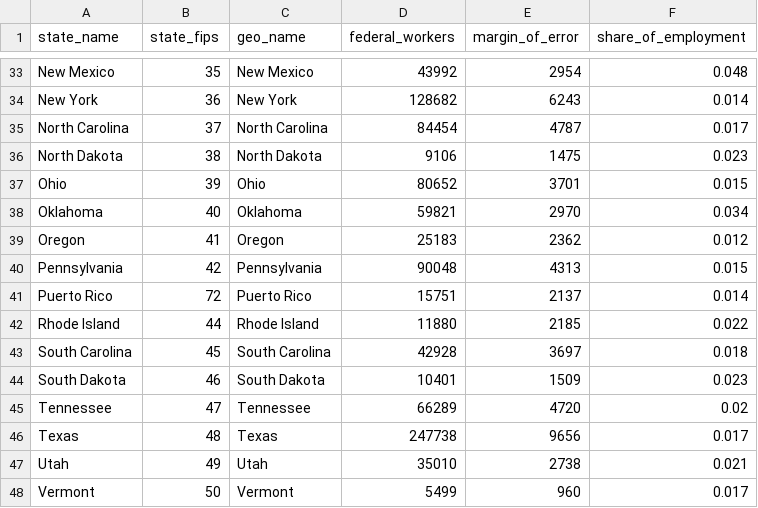
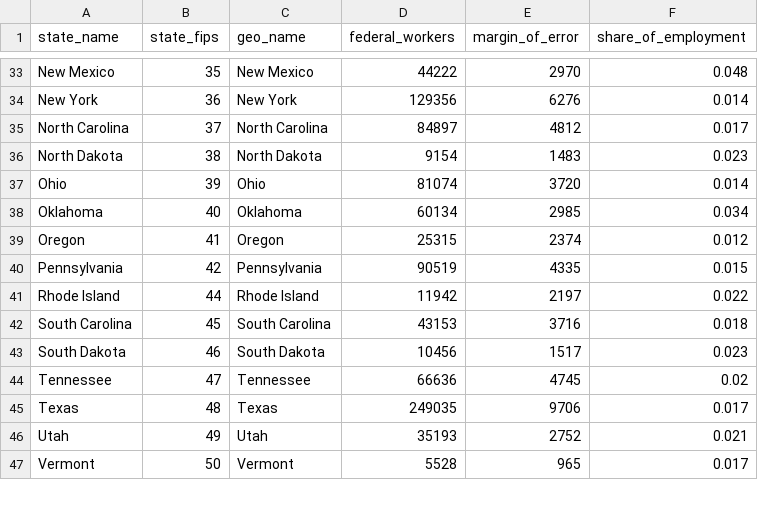
Before and after one commit to Economic/federal_workforce, a CSV file: docs/web_assets/federal_workers_state.csv, drawn as a sheet; only a part is shown, gaps mark what is left out; removed rows and columns are numbered as before the commit, all else as after; the diff covers the shown part only; the diff names each change by its address in the sheet, - before the commit and + after, or states it on an @@ line.

```diff
--- a/docs/web_assets/federal_workers_state.csv
+++ b/docs/web_assets/federal_workers_state.csv
-D33 (federal_workers): 43992
+D33 (federal_workers): 44222
-E33 (margin_of_error): 2954
+E33 (margin_of_error): 2970
-D34 (federal_workers): 128682
+D34 (federal_workers): 129356
-E34 (margin_of_error): 6243
+E34 (margin_of_error): 6276
-D35 (federal_workers): 84454
+D35 (federal_workers): 84897
-E35 (margin_of_error): 4787
+E35 (margin_of_error): 4812
-D36 (federal_workers): 9106
+D36 (federal_workers): 9154
-E36 (margin_of_error): 1475
+E36 (margin_of_error): 1483
-D37 (federal_workers): 80652
+D37 (federal_workers): 81074
-E37 (margin_of_error): 3701
+E37 (margin_of_error): 3720
-F37 (share_of_employment): 0.015
+F37 (share_of_employment): 0.014
-D38 (federal_workers): 59821
+D38 (federal_workers): 60134
-E38 (margin_of_error): 2970
+E38 (margin_of_error): 2985
-D39 (federal_workers): 25183
+D39 (federal_workers): 25315
-E39 (margin_of_error): 2362
+E39 (margin_of_error): 2374
-D40 (federal_workers): 90048
+D40 (federal_workers): 90519
-E40 (margin_of_error): 4313
+E40 (margin_of_error): 4335
-row 41: Puerto Rico | 72 | Puerto Rico | 15751 | 2137 | 0.014
-D41 (federal_workers): 11880
+D41 (federal_workers): 11942
-E41 (margin_of_error): 2185
+E41 (margin_of_error): 2197
-D42 (federal_workers): 42928
+D42 (federal_workers): 43153
-E42 (margin_of_error): 3697
+E42 (margin_of_error): 3716
-D43 (federal_workers): 10401
+D43 (federal_workers): 10456
-E43 (margin_of_error): 1509
+E43 (margin_of_error): 1517
-D44 (federal_workers): 66289
+D44 (federal_workers): 66636
-E44 (margin_of_error): 4720
+E44 (margin_of_error): 4745
-D45 (federal_workers): 247738
+D45 (federal_workers): 249035
-E45 (margin_of_error): 9656
+E45 (margin_of_error): 9706
-D46 (federal_workers): 35010
+D46 (federal_workers): 35193
-E46 (margin_of_error): 2738
+E46 (margin_of_error): 2752
-D47 (federal_workers): 5499
+D47 (federal_workers): 5528
-E47 (margin_of_error): 960
+E47 (margin_of_error): 965
```
Also changed, not shown: 74 edited cells elsewhere in this file, docs/web_assets/federal_workers_county.csv, docs/web_assets/federal_workers_metro.csv, 10 other files.
